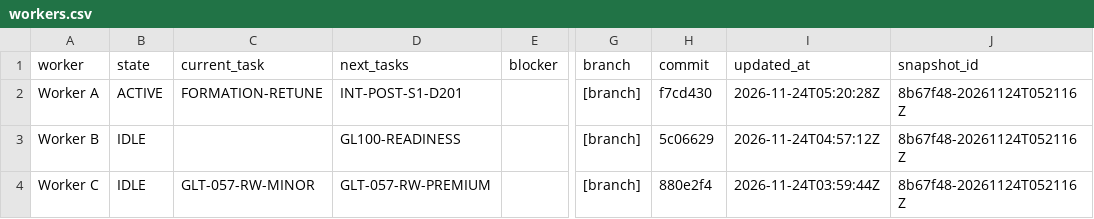
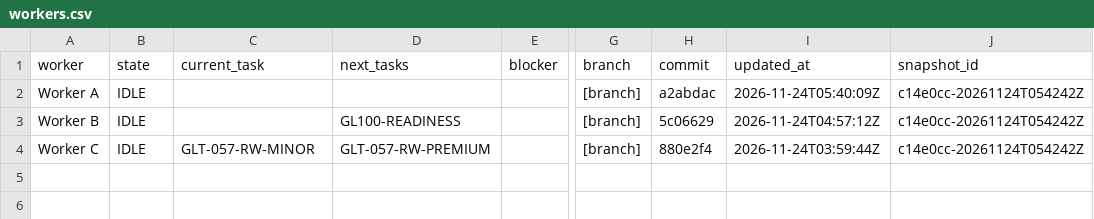
Before and after one commit to ksatriadipo/idle-space-courier-dashboard, a CSV file: data/workers.csv, drawn as a sheet; only a part is shown, gaps mark what is left out; the diff names each change by its address in the sheet, - before the commit and + after, or states it on an @@ line.

```diff
--- a/data/workers.csv
+++ b/data/workers.csv
-B2 (state): ACTIVE
+B2 (state): IDLE
-C2 (current_task): FORMATION-RETUNE
+C2 (current_task): (empty)
-D2 (next_tasks): INT-POST-S1-D201
+D2 (next_tasks): (empty)
-H2 (commit): f7cd430
+H2 (commit): a2abdac
-I2 (updated_at): 2026-11-24T05:20:28Z
+I2 (updated_at): 2026-11-24T05:40:09Z
-J2:J4 (snapshot_id): 8b67f48-20261124T052116Z
+J2:J4 (snapshot_id): c14e0cc-20261124T054242Z
```
Also changed, not shown: data/decisions.csv, data/runs.csv, 5 other files.
